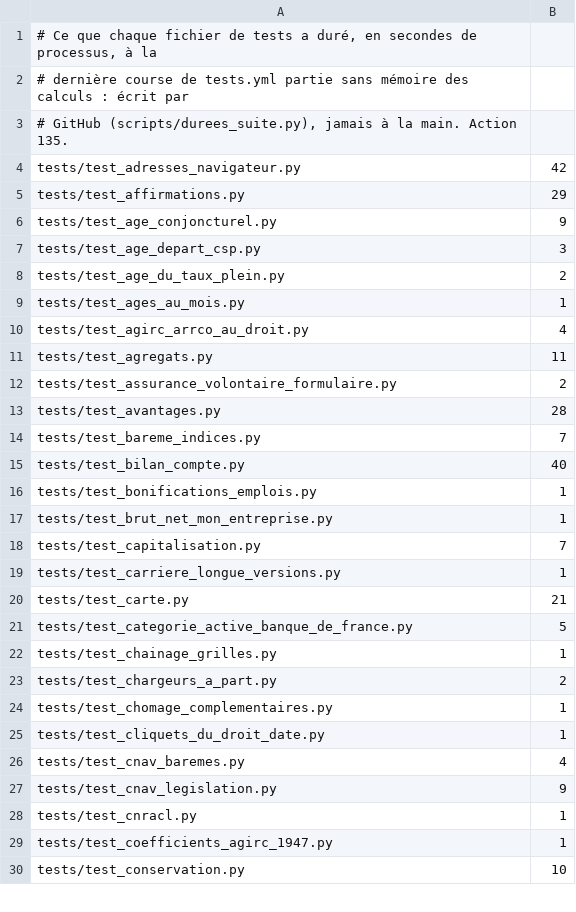
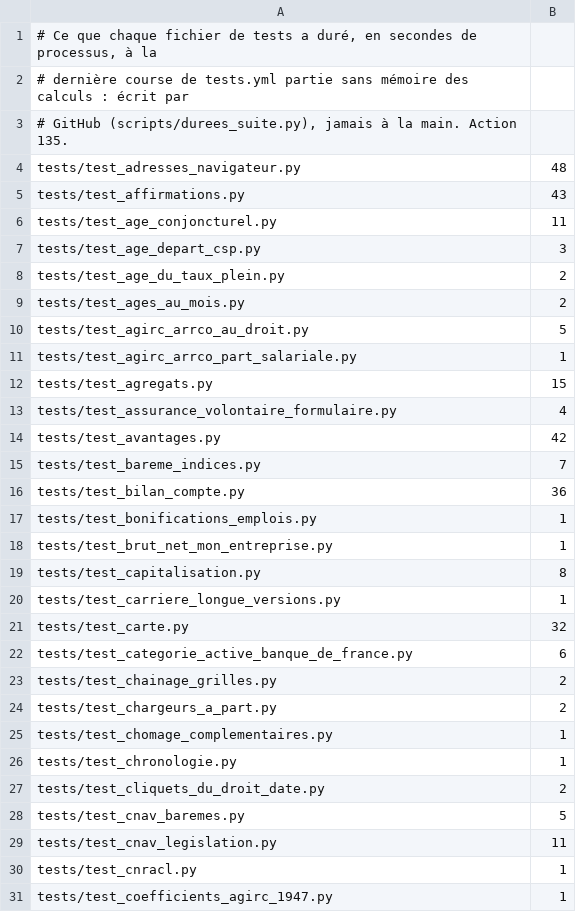
Before and after one commit to g-pliberal/retraitecomptenotionelle, a TSV file: .github/durees_suite.tsv, drawn as a sheet; only a part is shown; the shorter side is filled out with more unchanged rows; the diff covers the shown part only.

```diff
--- a/.github/durees_suite.tsv
+++ b/.github/durees_suite.tsv
@@ -3,26 +3,28 @@
 # GitHub (scripts/durees_suite.py), jamais à la main. Action 135.
-tests/test_adresses_navigateur.py	42
-tests/test_affirmations.py	29
-tests/test_age_conjoncturel.py	9
+tests/test_adresses_navigateur.py	48
+tests/test_affirmations.py	43
+tests/test_age_conjoncturel.py	11
 tests/test_age_depart_csp.py	3
 tests/test_age_du_taux_plein.py	2
-tests/test_ages_au_mois.py	1
-tests/test_agirc_arrco_au_droit.py	4
-tests/test_agregats.py	11
-tests/test_assurance_volontaire_formulaire.py	2
-tests/test_avantages.py	28
+tests/test_ages_au_mois.py	2
+tests/test_agirc_arrco_au_droit.py	5
+tests/test_agirc_arrco_part_salariale.py	1
+tests/test_agregats.py	15
+tests/test_assurance_volontaire_formulaire.py	4
+tests/test_avantages.py	42
 tests/test_bareme_indices.py	7
-tests/test_bilan_compte.py	40
+tests/test_bilan_compte.py	36
 tests/test_bonifications_emplois.py	1
 tests/test_brut_net_mon_entreprise.py	1
-tests/test_capitalisation.py	7
+tests/test_capitalisation.py	8
 tests/test_carriere_longue_versions.py	1
-tests/test_carte.py	21
-tests/test_categorie_active_banque_de_france.py	5
-tests/test_chainage_grilles.py	1
+tests/test_carte.py	32
+tests/test_categorie_active_banque_de_france.py	6
+tests/test_chainage_grilles.py	2
 tests/test_chargeurs_a_part.py	2
 tests/test_chomage_complementaires.py	1
-tests/test_cliquets_du_droit_date.py	1
-tests/test_cnav_baremes.py	4
-tests/test_cnav_legislation.py	9
+tests/test_chronologie.py	1
+tests/test_cliquets_du_droit_date.py	2
+tests/test_cnav_baremes.py	5
+tests/test_cnav_legislation.py	11
 tests/test_cnracl.py	1
```
Also changed, not shown: 9 added rows, 4 removed rows and 97 edited cells elsewhere in this file, .github/verdicts.tsv, 1 other file.
